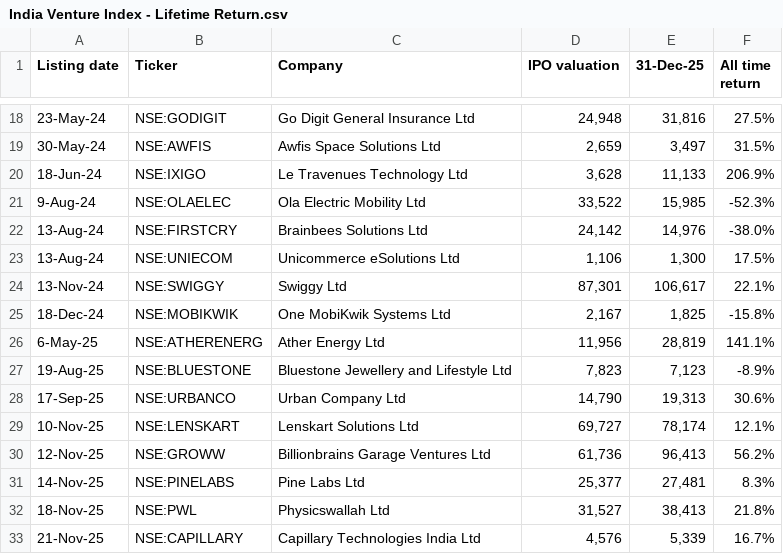
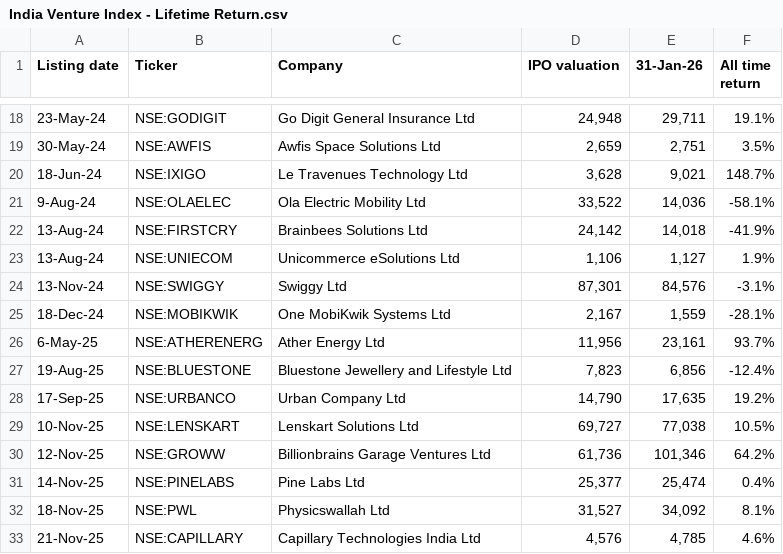
Before and after one commit to shre-cb29/india-venture-index, a CSV file: public/India Venture Index - Lifetime Return.csv, drawn as a sheet; only a part is shown, gaps mark what is left out; the diff covers the shown part only.

```diff
--- a/public/India Venture Index - Lifetime Return.csv
+++ b/public/India Venture Index - Lifetime Return.csv
@@ -1 +1 @@
-Listing date,Ticker,Company,IPO valuation,31-Dec-25,All time return
+Listing date,Ticker,Company,IPO valuation,31-Jan-26,All time return
@@ -18,16 +18,16 @@ Listing date,Ticker,Company,IPO valuation,31-Dec-25,All time return
-23-May-24,NSE:GODIGIT,Go Digit General Insurance Ltd,"24,948 ","31,816 ",27.5%
-30-May-24,NSE:AWFIS,Awfis Space Solutions Ltd,"2,659 ","3,497 ",31.5%
-18-Jun-24,NSE:IXIGO,Le Travenues Technology Ltd,"3,628 ","11,133 ",206.9%
-9-Aug-24,NSE:OLAELEC,Ola Electric Mobility Ltd,"33,522 ","15,985 ",-52.3%
-13-Aug-24,NSE:FIRSTCRY,Brainbees Solutions Ltd,"24,142 ","14,976 ",-38.0%
-13-Aug-24,NSE:UNIECOM,Unicommerce eSolutions Ltd,"1,106 ","1,300 ",17.5%
-13-Nov-24,NSE:SWIGGY,Swiggy Ltd,"87,301 ","106,617 ",22.1%
-18-Dec-24,NSE:MOBIKWIK,One MobiKwik Systems Ltd,"2,167 ","1,825 ",-15.8%
-6-May-25,NSE:ATHERENERG,Ather Energy Ltd,"11,956 ","28,819 ",141.1%
-19-Aug-25,NSE:BLUESTONE,Bluestone Jewellery and Lifestyle Ltd,"7,823 ","7,123 ",-8.9%
-17-Sep-25,NSE:URBANCO,Urban Company Ltd,"14,790 ","19,313 ",30.6%
-10-Nov-25,NSE:LENSKART,Lenskart Solutions Ltd,"69,727 ","78,174 ",12.1%
-12-Nov-25,NSE:GROWW,Billionbrains Garage Ventures Ltd,"61,736 ","96,413 ",56.2%
-14-Nov-25,NSE:PINELABS,Pine Labs Ltd,"25,377 ","27,481 ",8.3%
-18-Nov-25,NSE:PWL,Physicswallah Ltd,"31,527 ","38,413 ",21.8%
-21-Nov-25,NSE:CAPILLARY,Capillary Technologies India Ltd,"4,576 ","5,339 ",16.7%
+23-May-24,NSE:GODIGIT,Go Digit General Insurance Ltd,"24,948 ","29,711 ",19.1%
+30-May-24,NSE:AWFIS,Awfis Space Solutions Ltd,"2,659 ","2,751 ",3.5%
+18-Jun-24,NSE:IXIGO,Le Travenues Technology Ltd,"3,628 ","9,021 ",148.7%
+9-Aug-24,NSE:OLAELEC,Ola Electric Mobility Ltd,"33,522 ","14,036 ",-58.1%
+13-Aug-24,NSE:FIRSTCRY,Brainbees Solutions Ltd,"24,142 ","14,018 ",-41.9%
+13-Aug-24,NSE:UNIECOM,Unicommerce eSolutions Ltd,"1,106 ","1,127 ",1.9%
+13-Nov-24,NSE:SWIGGY,Swiggy Ltd,"87,301 ","84,576 ",-3.1%
+18-Dec-24,NSE:MOBIKWIK,One MobiKwik Systems Ltd,"2,167 ","1,559 ",-28.1%
+6-May-25,NSE:ATHERENERG,Ather Energy Ltd,"11,956 ","23,161 ",93.7%
+19-Aug-25,NSE:BLUESTONE,Bluestone Jewellery and Lifestyle Ltd,"7,823 ","6,856 ",-12.4%
+17-Sep-25,NSE:URBANCO,Urban Company Ltd,"14,790 ","17,635 ",19.2%
+10-Nov-25,NSE:LENSKART,Lenskart Solutions Ltd,"69,727 ","77,038 ",10.5%
+12-Nov-25,NSE:GROWW,Billionbrains Garage Ventures Ltd,"61,736 ","101,346 ",64.2%
+14-Nov-25,NSE:PINELABS,Pine Labs Ltd,"25,377 ","25,474 ",0.4%
+18-Nov-25,NSE:PWL,Physicswallah Ltd,"31,527 ","34,092 ",8.1%
+21-Nov-25,NSE:CAPILLARY,Capillary Technologies India Ltd,"4,576 ","4,785 ",4.6%
```
Also changed, not shown: 36 edited cells elsewhere in this file, public/India Venture Index - Index.csv.
